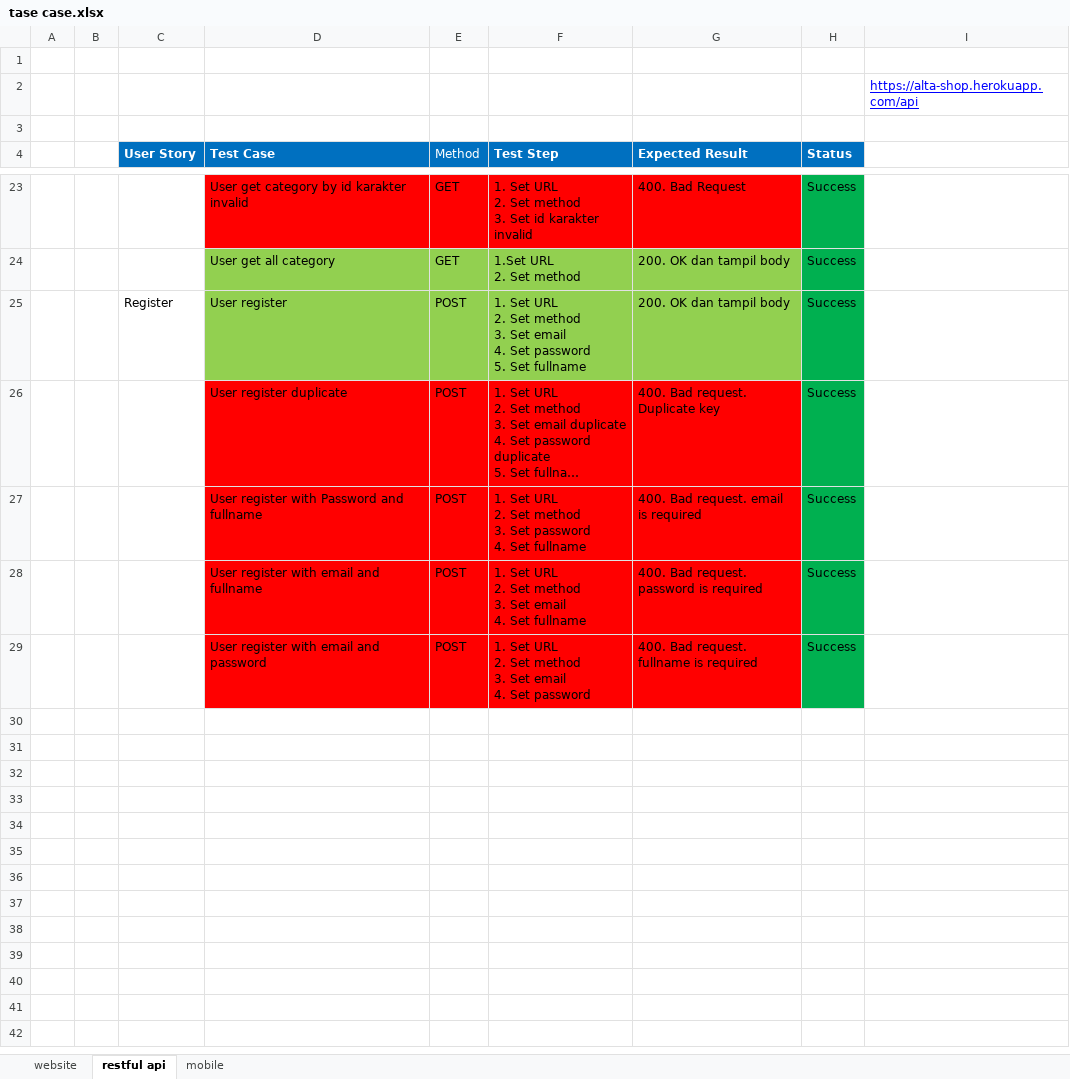
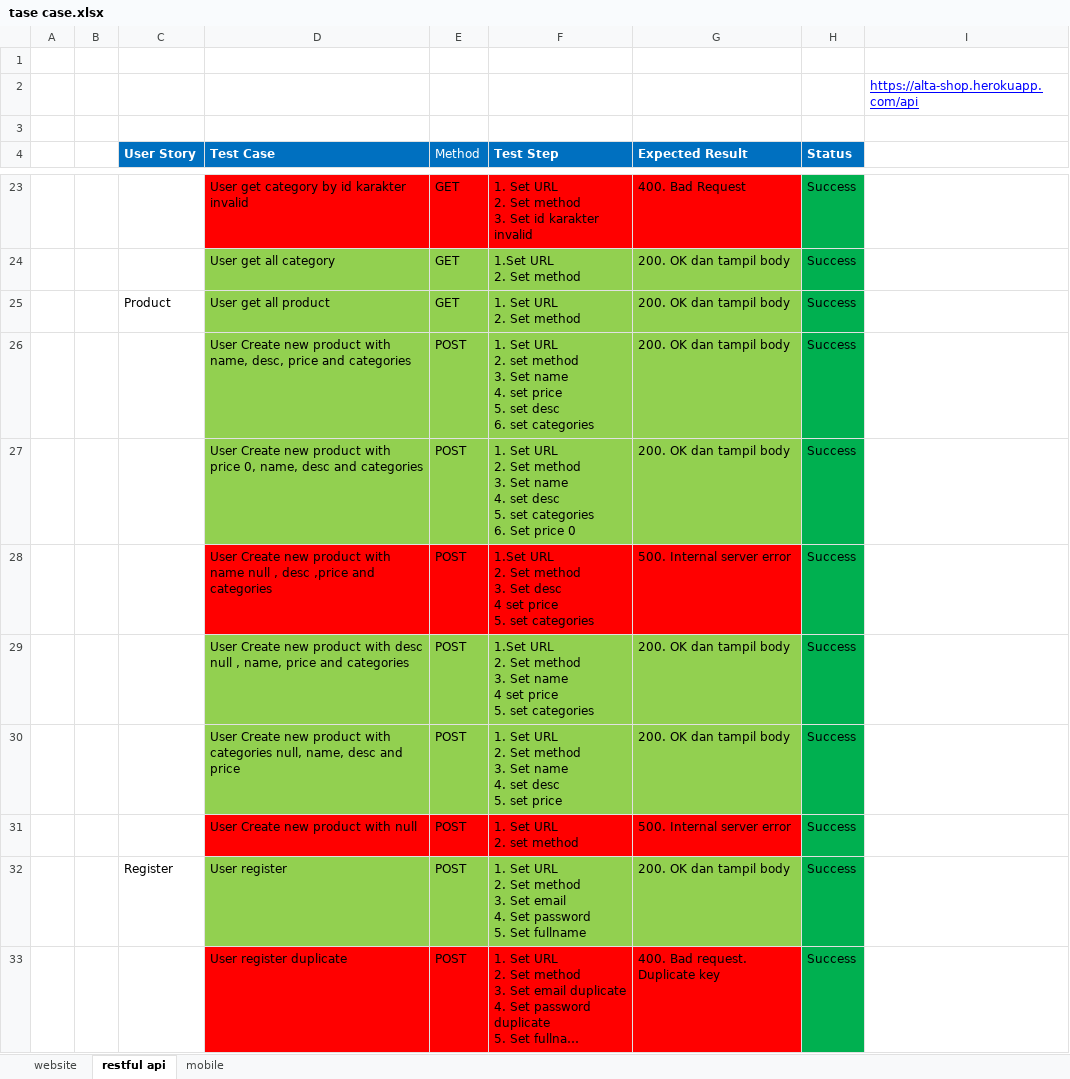
Before and after one commit to raihanalwi1/Mini-proyekQA, an Excel workbook: Test case/tase case.xlsx, sheet restful api, drawn as a sheet; only a part is shown, gaps mark what is left out; the shorter side is filled out with more unchanged rows; long unchanged cells end in …; values as stored, in another font and other column widths than the file's, no borders; ↵ is a line break in a cell; the diff names each change by its address in the sheet, - before the commit and + after, or states it on an @@ line.

Commit message:
update test case

```diff
--- a/Test case/tase case.xlsx (sheet restful api)
+++ b/Test case/tase case.xlsx (sheet restful api)
+row 25:  |  | Product | User get all product | GET | 1. Set URL ↵ 2. Set method | 200. OK dan tampil body | Success
+row 26:  |  |  | User Create new product with name, desc, price and categories | POST | 1. Set URL ↵ 2. set method ↵ 3. Set name ↵ 4. set price ↵ 5. set desc ↵ 6. set categories | 200. OK dan tampil body | Success
+row 27:  |  |  | User Create new product with price 0, name, desc and categories | POST | 1. Set URL ↵ 2. Set method ↵ 3. Set name ↵ 4. set desc ↵ 5. set categories ↵ 6. Set price 0 | 200. OK dan tampil body | Success
+row 28:  |  |  | User Create new product with name null , desc ,price and categories | POST | 1.Set URL ↵ 2. Set method ↵ 3. Set desc ↵ 4 set price ↵ 5. set categories | 500. Internal server error | Success
+row 29:  |  |  | User Create new product with desc null , name, price and categories | POST | 1.Set URL ↵ 2. Set method ↵ 3. Set name ↵ 4 set price ↵ 5. set categories | 200. OK dan tampil body | Success
+row 30:  |  |  | User Create new product with categories null, name, desc and price | POST | 1. Set URL ↵ 2. Set method ↵ 3. Set name ↵ 4. set desc ↵ 5. set price | 200. OK dan tampil body | Success
+row 31:  |  |  | User Create new product with null | POST | 1. Set URL ↵ 2. set method | 500. Internal server error | Success
```
